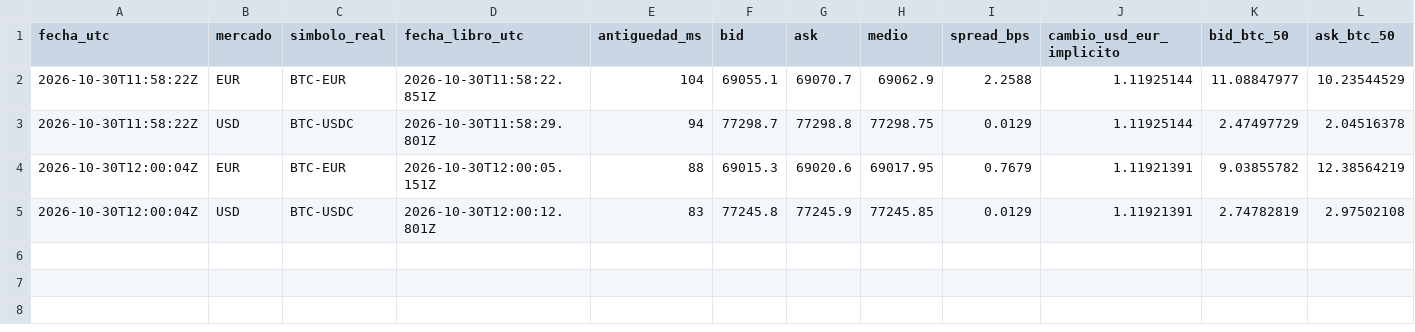
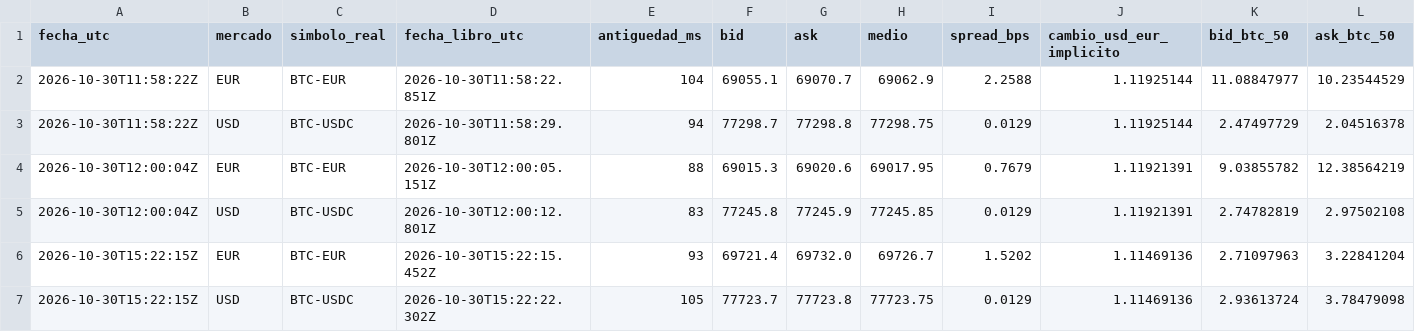
Before and after one commit to lazgom-hash/miBot-BTCEUR-Android, a CSV file: comparador-okx/data/observaciones.csv, drawn as a sheet; only a part is shown; rows hold the shown columns only; the diff names each change by its address in the sheet, - before the commit and + after, or states it on an @@ line.

```diff
--- a/comparador-okx/data/observaciones.csv
+++ b/comparador-okx/data/observaciones.csv
+row 6: 2026-10-30T15:22:15Z | EUR | BTC-EUR | 2026-10-30T15:22:15.452Z | 93 | 69721.4 | 69732.0 | 69726.7 | 1.5202 | 1.11469136 | 2.71097963 | 3.22841204
+row 7: 2026-10-30T15:22:15Z | USD | BTC-USDC | 2026-10-30T15:22:22.302Z | 105 | 77723.7 | 77723.8 | 77723.75 | 0.0129 | 1.11469136 | 2.93613724 | 3.78479098
```
Also changed, not shown: 1 other file.
